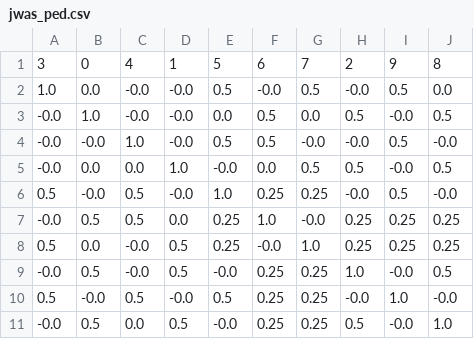
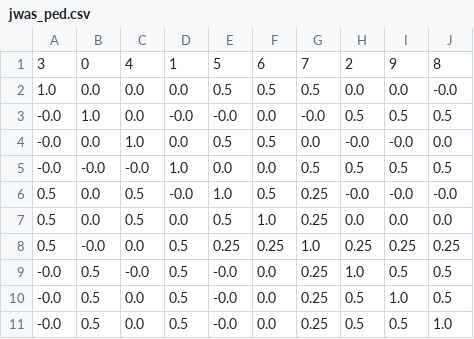
Before and after one commit to Poissonfish/LMMonBoard, a CSV file: myapp/out/jwas_ped.csv, drawn as a sheet.

```diff
--- a/myapp/out/jwas_ped.csv
+++ b/myapp/out/jwas_ped.csv
@@ -1,11 +1,11 @@
 3,0,4,1,5,6,7,2,9,8
-1.0,0.0,-0.0,-0.0,0.5,-0.0,0.5,-0.0,0.5,0.0
--0.0,1.0,-0.0,-0.0,0.0,0.5,0.0,0.5,-0.0,0.5
--0.0,-0.0,1.0,-0.0,0.5,0.5,-0.0,-0.0,0.5,-0.0
--0.0,0.0,0.0,1.0,-0.0,0.0,0.5,0.5,-0.0,0.5
-0.5,-0.0,0.5,-0.0,1.0,0.25,0.25,-0.0,0.5,-0.0
--0.0,0.5,0.5,0.0,0.25,1.0,-0.0,0.25,0.25,0.25
-0.5,0.0,-0.0,0.5,0.25,-0.0,1.0,0.25,0.25,0.25
--0.0,0.5,-0.0,0.5,-0.0,0.25,0.25,1.0,-0.0,0.5
-0.5,-0.0,0.5,-0.0,0.5,0.25,0.25,-0.0,1.0,-0.0
--0.0,0.5,0.0,0.5,-0.0,0.25,0.25,0.5,-0.0,1.0
+1.0,0.0,0.0,0.0,0.5,0.5,0.5,0.0,0.0,-0.0
+-0.0,1.0,0.0,-0.0,-0.0,0.0,-0.0,0.5,0.5,0.5
+-0.0,0.0,1.0,0.0,0.5,0.5,0.0,-0.0,-0.0,0.0
+-0.0,-0.0,-0.0,1.0,0.0,0.0,0.5,0.5,0.5,0.5
+0.5,0.0,0.5,-0.0,1.0,0.5,0.25,-0.0,-0.0,-0.0
+0.5,0.0,0.5,0.0,0.5,1.0,0.25,0.0,0.0,0.0
+0.5,-0.0,0.0,0.5,0.25,0.25,1.0,0.25,0.25,0.25
+-0.0,0.5,-0.0,0.5,-0.0,0.0,0.25,1.0,0.5,0.5
+-0.0,0.5,0.0,0.5,-0.0,0.0,0.25,0.5,1.0,0.5
+-0.0,0.5,0.0,0.5,-0.0,0.0,0.25,0.5,0.5,1.0
```
Also changed, not shown: myapp/out/jwas_LHS.csv, myapp/out/jwas_Z.csv, 9 other files.
